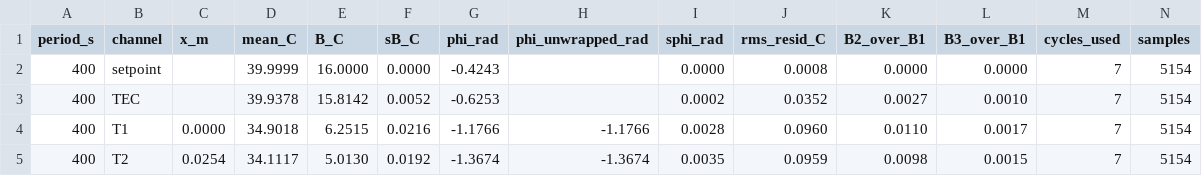
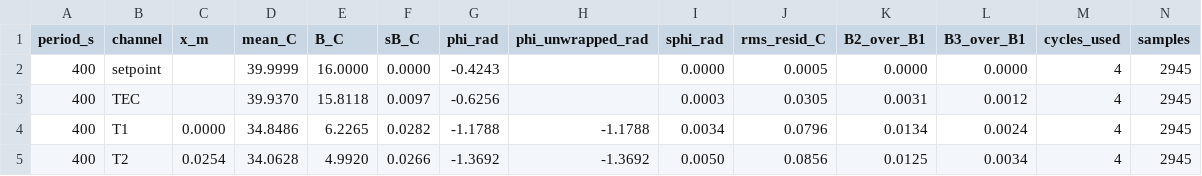
Before and after one commit to kapilnaidu1/phys39-naidu-cohen, a CSV file: data/module_08_sammy/analysis_20261118_104629/profile_by_period.csv, drawn as a sheet; only a part is shown; the diff covers the shown part only.

```diff
--- a/data/module_08_sammy/analysis_20261118_104629/profile_by_period.csv
+++ b/data/module_08_sammy/analysis_20261118_104629/profile_by_period.csv
@@ -1,5 +1,5 @@
 period_s,channel,x_m,mean_C,B_C,sB_C,phi_rad,phi_unwrapped_rad,sphi_rad,rms_resid_C,B2_over_B1,B3_over_B1,cycles_used,samples
-400,setpoint,,39.9999,16.0000,0.0000,-0.4243,,0.0000,0.0008,0.0000,0.0000,7,5154
-400,TEC,,39.9378,15.8142,0.0052,-0.6253,,0.0002,0.0352,0.0027,0.0010,7,5154
-400,T1,0.0000,34.9018,6.2515,0.0216,-1.1766,-1.1766,0.0028,0.0960,0.0110,0.0017,7,5154
-400,T2,0.0254,34.1117,5.0130,0.0192,-1.3674,-1.3674,0.0035,0.0959,0.0098,0.0015,7,5154
+400,setpoint,,39.9999,16.0000,0.0000,-0.4243,,0.0000,0.0005,0.0000,0.0000,4,2945
+400,TEC,,39.9370,15.8118,0.0097,-0.6256,,0.0003,0.0305,0.0031,0.0012,4,2945
+400,T1,0.0000,34.8486,6.2265,0.0282,-1.1788,-1.1788,0.0034,0.0796,0.0134,0.0024,4,2945
+400,T2,0.0254,34.0628,4.9920,0.0266,-1.3692,-1.3692,0.0050,0.0856,0.0125,0.0034,4,2945
```
Also changed, not shown: 33 edited cells elsewhere in this file, data/module_08_sammy/analysis_20261118_104629/clean_run_data.csv, data/module_08_sammy/analysis_20261118_104629/cycle_fits.csv, 14 other files.
